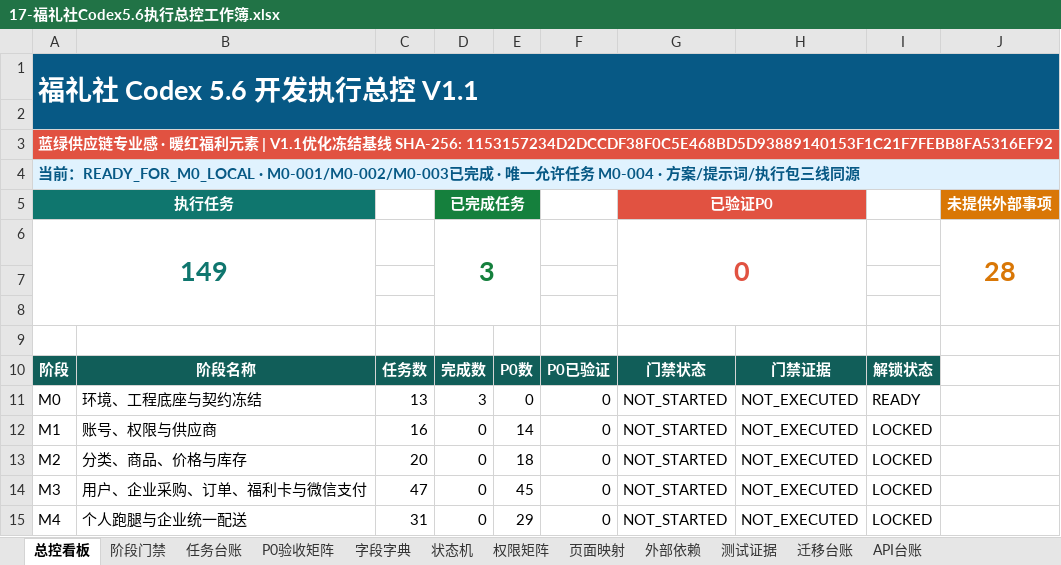
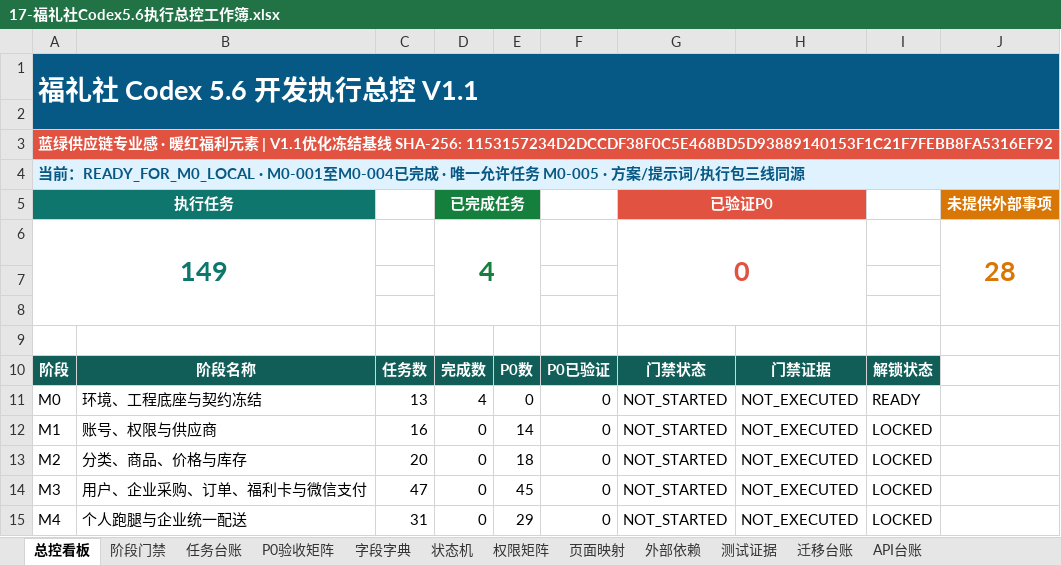
Before and after one commit to EasyStep-lee/flt1, an Excel workbook: 福礼社Codex5.6开发执行包V1.1/17-福礼社Codex5.6执行总控工作簿.xlsx, sheet 总控看板, drawn as a sheet; only a part is shown; values as stored, in another font and other column widths than the file's, no borders; conditional formats not drawn; the diff names each change by its address in the sheet, - before the commit and + after, or states it on an @@ line.

```diff
--- a/福礼社Codex5.6开发执行包V1.1/17-福礼社Codex5.6执行总控工作簿.xlsx (sheet 总控看板)
+++ b/福礼社Codex5.6开发执行包V1.1/17-福礼社Codex5.6执行总控工作簿.xlsx (sheet 总控看板)
-A4: …前：READY_FOR_M0_LOCAL · M0-001/M0-002/M0-003已完成 · 唯一允许任务 M0-004 · 方案/…
+A4: …前：READY_FOR_M0_LOCAL · M0-001至M0-004已完成 · 唯一允许任务 M0-005 · 方案/…
-D6: 3
+D6: 4
-D11: 3
+D11: 4
```
Also changed, not shown: sheet 任务台账, 4 other files.
